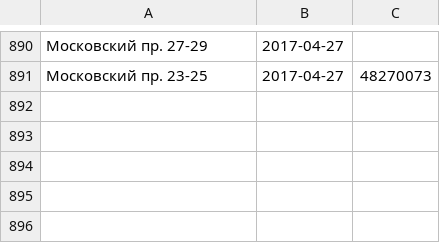
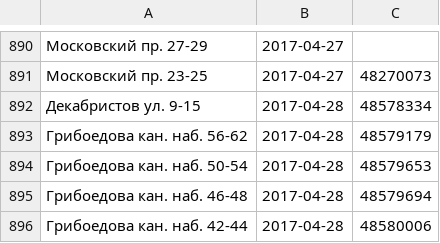
Before and after one commit to AntonKhorev/oplofk, a CSV file: adm-surveys.csv, drawn as a sheet; only a part is shown, gaps mark what is left out.

Commit message:
part of 2017-04-28 survey

```diff
--- a/adm-surveys.csv
+++ b/adm-surveys.csv
@@ -891 +891,6 @@
 Московский пр. 23-25;2017-04-27;48270073
+Декабристов ул. 9-15;2017-04-28;48578334
+Грибоедова кан. наб. 56-62;2017-04-28;48579179
+Грибоедова кан. наб. 50-54;2017-04-28;48579653
+Грибоедова кан. наб. 46-48;2017-04-28;48579694
+Грибоедова кан. наб. 42-44;2017-04-28;48580006
```
Also changed, not shown: cen-surveys.csv, 3 other files.
